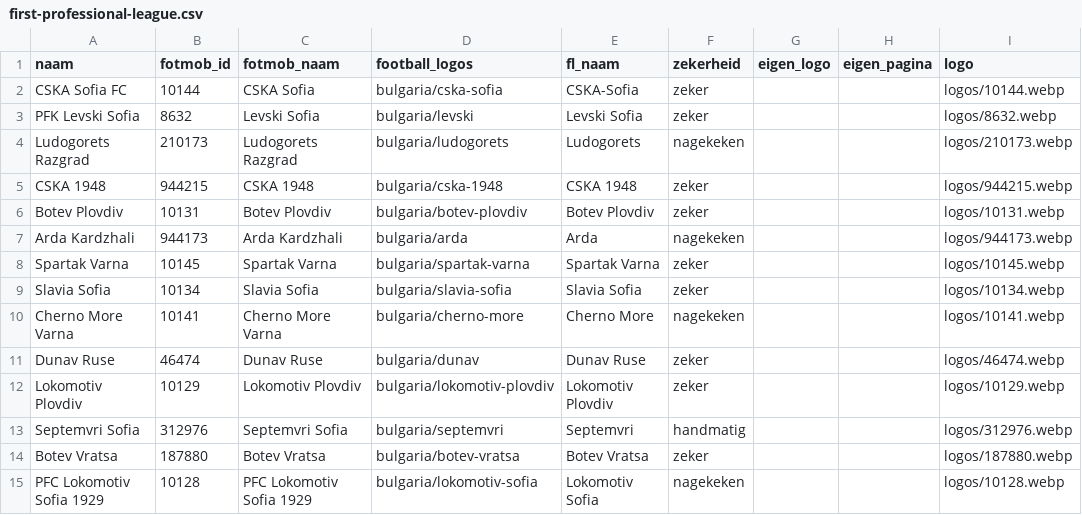
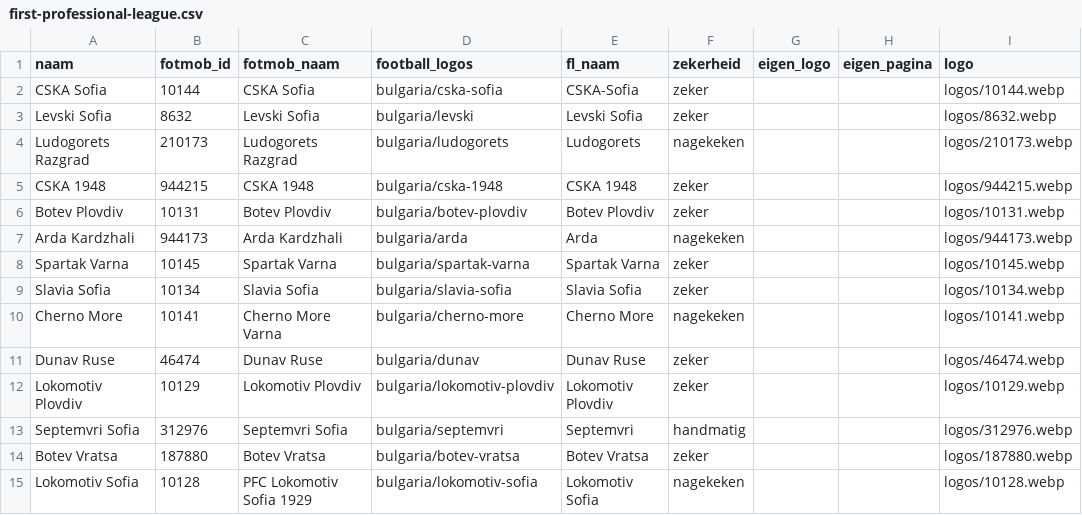
Before and after one commit to Seizoensvoorspellingen/logos, a CSV file: competities/bulgarije/first-professional-league.csv, drawn as a sheet; only a part is shown; the diff names each change by its address in the sheet, - before the commit and + after, or states it on an @@ line.

```diff
--- a/competities/bulgarije/first-professional-league.csv
+++ b/competities/bulgarije/first-professional-league.csv
-A2 (naam): CSKA Sofia FC
+A2 (naam): CSKA Sofia
-A3 (naam): PFK Levski Sofia
+A3 (naam): Levski Sofia
-A10 (naam): Cherno More Varna
+A10 (naam): Cherno More
-A15 (naam): PFC Lokomotiv Sofia 1929
+A15 (naam): Lokomotiv Sofia
```
Also changed, not shown: competities/belgie/first-division-a.csv, competities/griekenland/super-league-1.csv, 37 other files.
